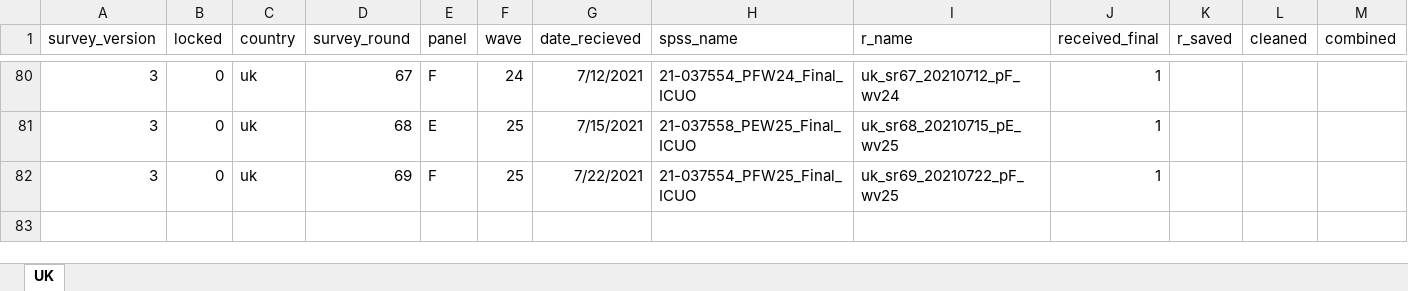
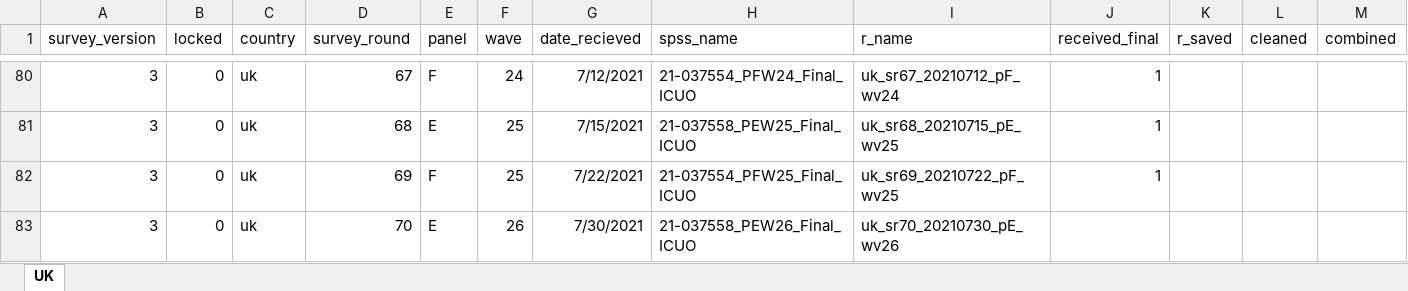
Before and after one commit to jarvisc1/comix_data_clean, an Excel workbook: data/spss_uk.xlsx, sheet UK, drawn as a sheet; only a part is shown, gaps mark what is left out; values as stored, in another font and other column widths than the file's, no borders; rows hold the shown columns only; the diff names each change by its address in the sheet, - before the commit and + after, or states it on an @@ line.

```diff
--- a/data/spss_uk.xlsx (sheet UK)
+++ b/data/spss_uk.xlsx (sheet UK)
+row 83: 3 | 0 | uk | 70 | E | 26 | 7/30/2021 | 21-037558_PEW26_Final_ICUO | uk_sr70_20210730_pE_wv26
```
Also changed, not shown: 1 other file.
